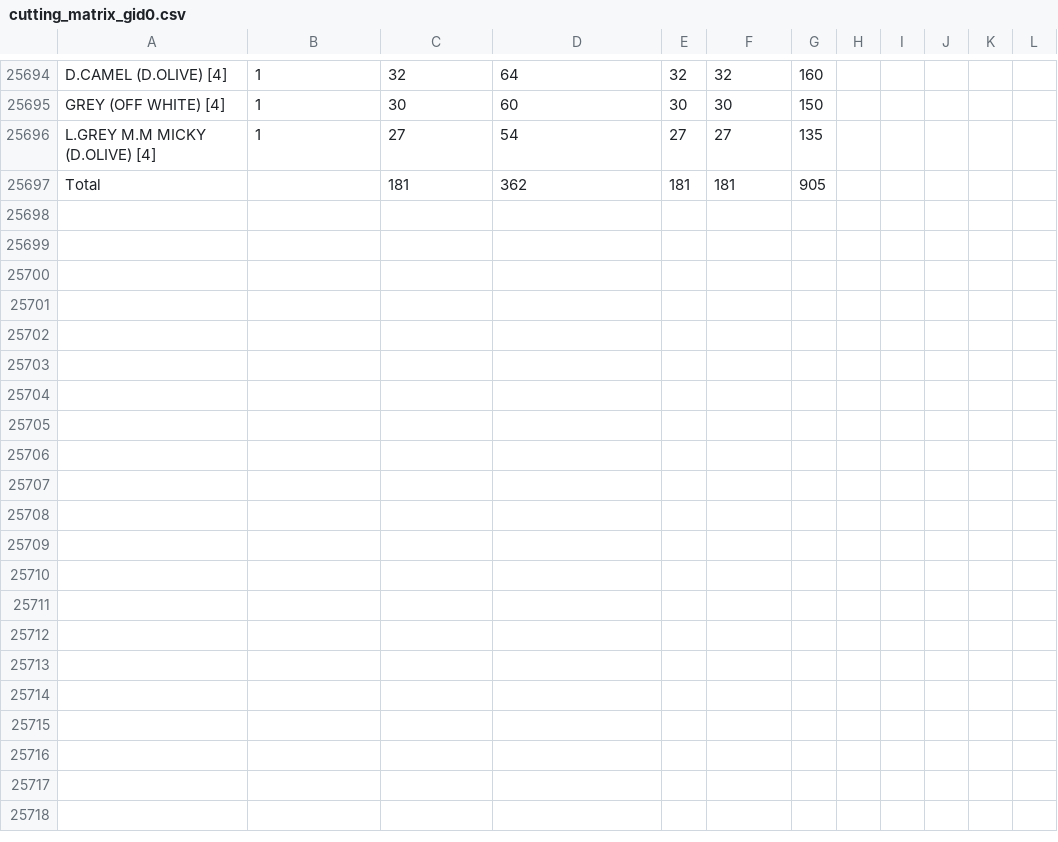
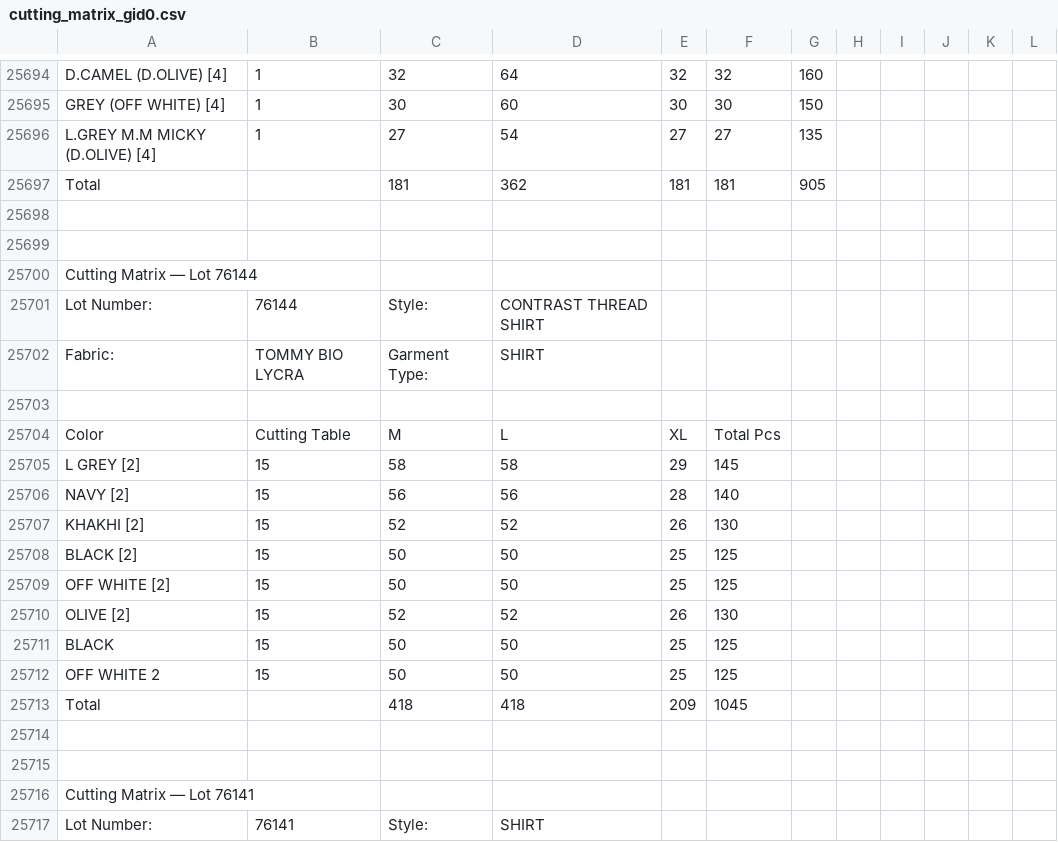
Before and after one commit to ayush84219/Acessories-backend-, a CSV file: cache/cutting_matrix_gid0.csv, drawn as a sheet; only a part is shown, gaps mark what is left out; the diff covers the shown part only.

```diff
--- a/cache/cutting_matrix_gid0.csv
+++ b/cache/cutting_matrix_gid0.csv
@@ -25697 +25697,21 @@ L.GREY M.M MICKY (D.OLIVE) [4],1,27,54,27,27,135,,,,,
 Total,,181,362,181,181,905,,,,,
+,,,,,,,,,,,
+,,,,,,,,,,,
+Cutting Matrix — Lot 76144,,,,,,,,,,,
+Lot Number:,76144,Style:,CONTRAST THREAD SHIRT,,,,,,,,
+Fabric:,TOMMY BIO LYCRA,Garment Type:,SHIRT,,,,,,,,
+,,,,,,,,,,,
+Color,Cutting Table,M,L,XL,Total Pcs,,,,,,
+L GREY [2],15,58,58,29,145,,,,,,
+NAVY [2],15,56,56,28,140,,,,,,
+KHAKHI [2],15,52,52,26,130,,,,,,
+BLACK [2],15,50,50,25,125,,,,,,
+OFF WHITE [2],15,50,50,25,125,,,,,,
+OLIVE [2],15,52,52,26,130,,,,,,
+BLACK,15,50,50,25,125,,,,,,
+OFF WHITE 2,15,50,50,25,125,,,,,,
+Total,,418,418,209,1045,,,,,,
+,,,,,,,,,,,
+,,,,,,,,,,,
+Cutting Matrix — Lot 76141,,,,,,,,,,,
+Lot Number:,76141,Style:,SHIRT,,,,,,,,
```
Also changed, not shown: 10 added rows elsewhere in this file, 5 other files.
